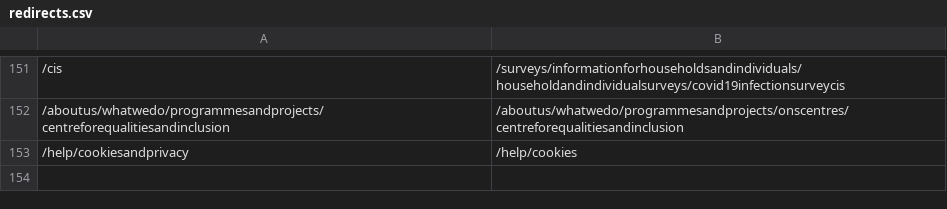
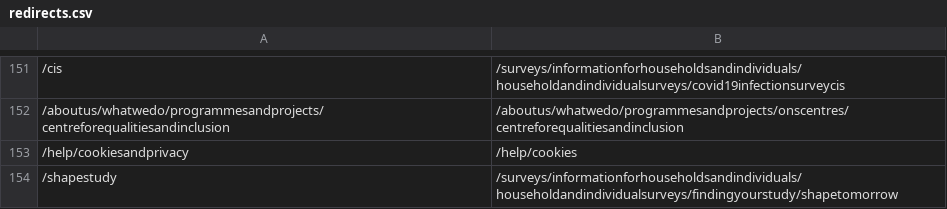
Before and after one commit to ONSdigital/dp-frontend-router, a CSV file: assets/redirects/redirects.csv, drawn as a sheet; only a part is shown, gaps mark what is left out.

Commit message:
added redirect for shapestudy

```diff
--- a/assets/redirects/redirects.csv
+++ b/assets/redirects/redirects.csv
@@ -153 +153,2 @@
 /help/cookiesandprivacy,/help/cookies
+/shapestudy,/surveys/informationforhouseholdsandindividuals/householdandindividualsurveys/findingyourstudy/shapetomorrow
```
